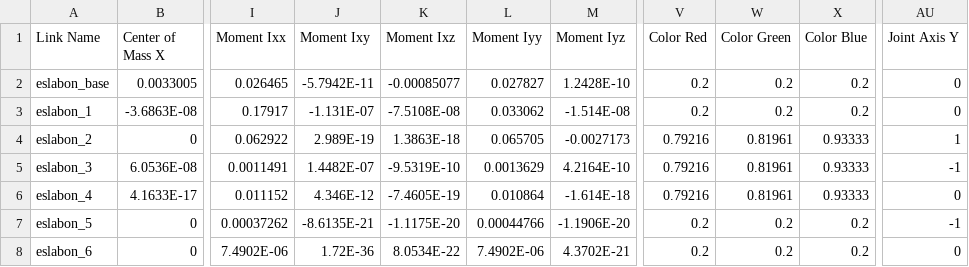
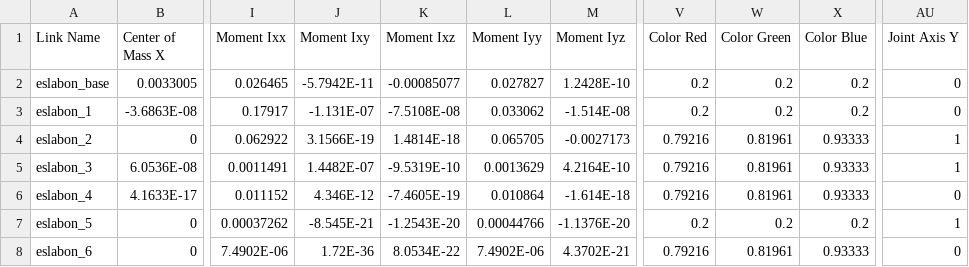
Before and after one commit to AlfZuck1/robot-UI, a CSV file: public/urdf/CRS_A465.csv, drawn as a sheet; only a part is shown, gaps mark what is left out; the diff names each change by its address in the sheet, - before the commit and + after, or states it on an @@ line.

Commit message:
Fix: Correction of URDF

```diff
--- a/public/urdf/CRS_A465.csv
+++ b/public/urdf/CRS_A465.csv
-J4 (Moment Ixy): 2.989E-19
+J4 (Moment Ixy): 3.1566E-19
-K4 (Moment Ixz): 1.3863E-18
+K4 (Moment Ixz): 1.4814E-18
-AU5 (Joint Axis Y): -1
+AU5 (Joint Axis Y): 1
-J7 (Moment Ixy): -8.6135E-21
+J7 (Moment Ixy): -8.545E-21
-K7 (Moment Ixz): -1.1175E-20
+K7 (Moment Ixz): -1.2543E-20
-M7 (Moment Iyz): -1.1906E-20
+M7 (Moment Iyz): -1.1376E-20
-AU7 (Joint Axis Y): -1
+AU7 (Joint Axis Y): 1
-V8 (Color Red): 0.2
+V8 (Color Red): 0.79216
-W8 (Color Green): 0.2
+W8 (Color Green): 0.81961
-X8 (Color Blue): 0.2
+X8 (Color Blue): 0.93333
```
Also changed, not shown: 1 other file.
